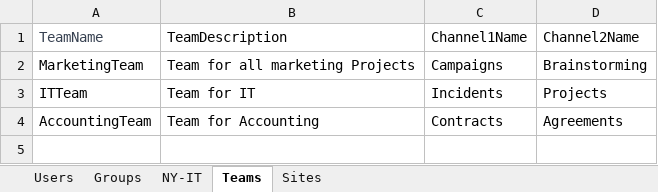
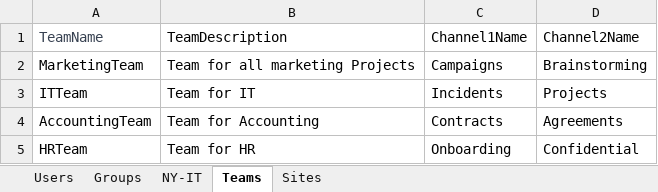
Before and after one commit to DevClate/365AutomatedLab, an Excel workbook: LabSources/365DataEnvironment.xlsx, sheet Teams, drawn as a sheet; values as stored, in another font and other column widths than the file's, no borders; the diff names each change by its address in the sheet, - before the commit and + after, or states it on an @@ line.

Commit message:
Added HRTeam Team

```diff
--- a/LabSources/365DataEnvironment.xlsx (sheet Teams)
+++ b/LabSources/365DataEnvironment.xlsx (sheet Teams)
+row 5: HRTeam | Team for HR | Onboarding | Confidential
```
